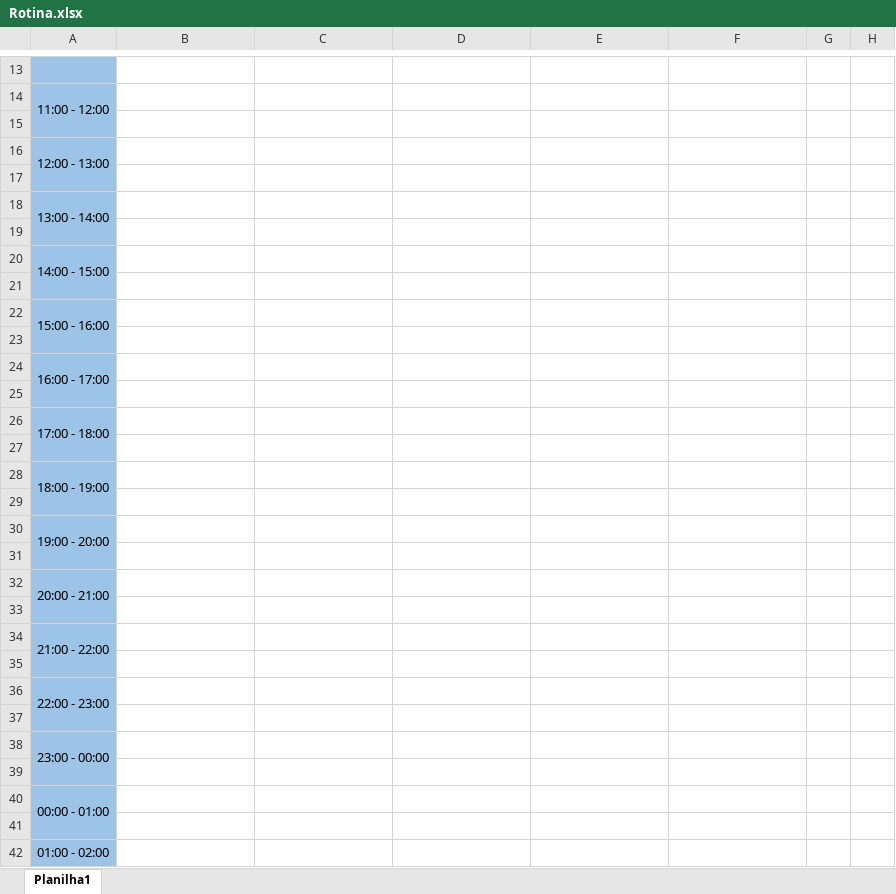
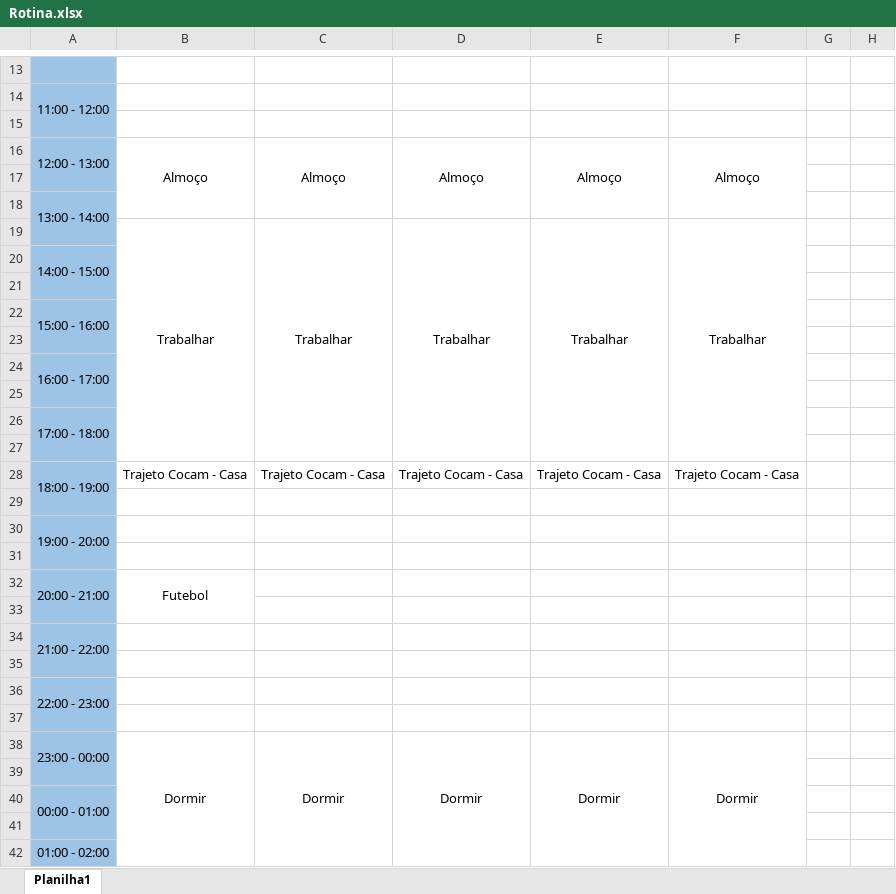
Before and after one commit to Santafosta1999/UtilitariosVB.NET, an Excel workbook: Rotina.xlsx, sheet Planilha1, drawn as a sheet; only a part is shown, gaps mark what is left out; values as stored, in another font and other column widths than the file's, no borders; removed rows and columns are numbered as before the commit, all else as after; the diff covers the shown part only; the diff names each change by its address in the sheet, - before the commit and + after, or states it on an @@ line.

```diff
--- a/Rotina.xlsx (sheet Planilha1)
+++ b/Rotina.xlsx (sheet Planilha1)
-row 16: 12:00 - 13:00
+row 16: 12:00 - 13:00 | Almoço | Almoço | Almoço | Almoço | Almoço
-row 19: (empty)
+row 19:  | Trabalhar | Trabalhar | Trabalhar | Trabalhar | Trabalhar
+B19:B27 merged
+C19:C27 merged
+D19:D27 merged
+E19:E27 merged
+F19:F27 merged
-row 28: 18:00 - 19:00
+row 28: 18:00 - 19:00 | Trajeto Cocam - Casa | Trajeto Cocam - Casa | Trajeto Cocam - Casa | Trajeto Cocam - Casa | Trajeto Cocam - Casa
-B32: (empty)
+B32: Futebol
+B32:B33 merged
-row 38: 23:00 - 00:00
+row 38: 23:00 - 00:00 | Dormir | Dormir | Dormir | Dormir | Dormir
```
Also changed, not shown: 3 added rows, 3 removed rows, 17 edited cells and merged cells elsewhere in this sheet.
